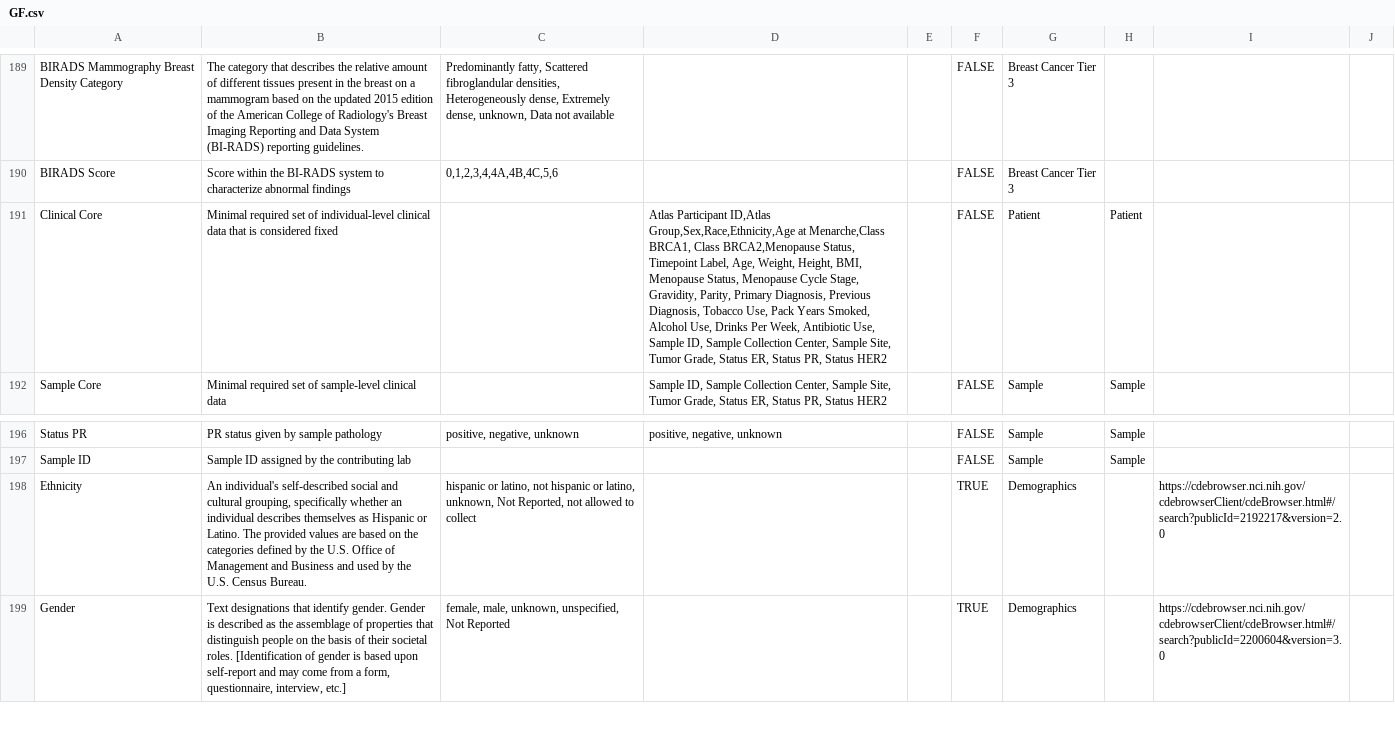
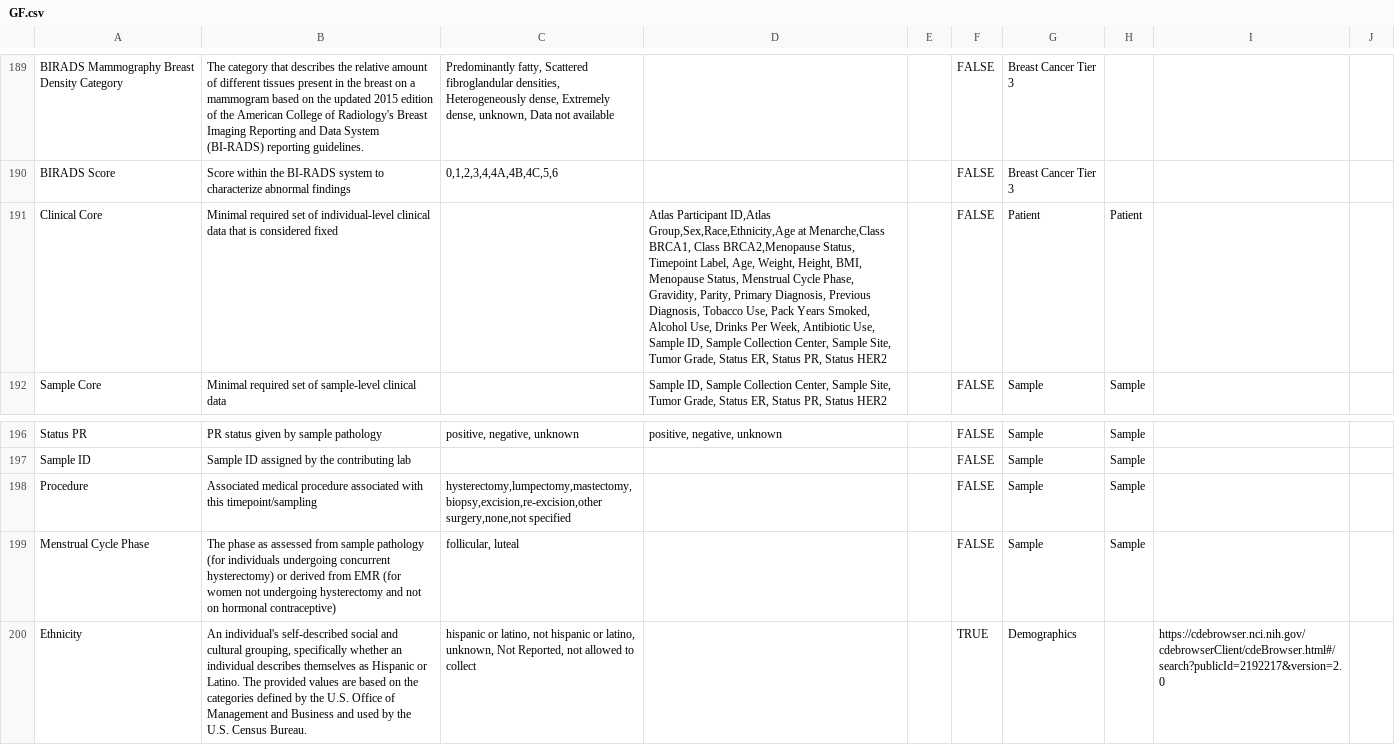
Before and after one commit to gf-dcc/data-model, a CSV file: GF.csv, drawn as a sheet; only a part is shown, gaps mark what is left out; the shorter side is filled out with more unchanged rows.

```diff
--- a/GF.csv
+++ b/GF.csv
@@ -190,3 +190,3 @@ BIRADS Mammography Breast Density Category,The category that describes the relat
 BIRADS Score,Score within the BI-RADS system to characterize abnormal findings,"0,1,2,3,4,4A,4B,4C,5,6","","",FALSE,Breast Cancer Tier 3,"","",""
-Clinical Core,Minimal required set of individual-level clinical data that is considered fixed,"","Atlas Participant ID,Atlas Group,Sex,Race,Ethnicity,Age at Menarche,Class BRCA1, Class BRCA2,Menopause Status, Timepoint Label, Age, Weight, Height, BMI, Menopause Status, Menopause Cycle Stage, Gravidity, Parity, Primary Diagnosis, Previous Diagnosis, Tobacco Use, Pack Years Smoked, Alcohol Use, Drinks Per Week, Antibiotic Use, Sample ID, Sample Collection Center, Sample Site, Tumor Grade, Status ER, Status PR, Status HER2","",FALSE,Patient,Patient,"",""
+Clinical Core,Minimal required set of individual-level clinical data that is considered fixed,"","Atlas Participant ID,Atlas Group,Sex,Race,Ethnicity,Age at Menarche,Class BRCA1, Class BRCA2,Menopause Status, Timepoint Label, Age, Weight, Height, BMI, Menopause Status, Menstrual Cycle Phase, Gravidity, Parity, Primary Diagnosis, Previous Diagnosis, Tobacco Use, Pack Years Smoked, Alcohol Use, Drinks Per Week, Antibiotic Use, Sample ID, Sample Collection Center, Sample Site, Tumor Grade, Status ER, Status PR, Status HER2","",FALSE,Patient,Patient,"",""
 Sample Core,Minimal required set of sample-level clinical data,"","Sample ID, Sample Collection Center, Sample Site, Tumor Grade, Status ER, Status PR, Status HER2","",FALSE,Sample,Sample,"",""
@@ -197,2 +197,4 @@ Status PR,PR status given by sample pathology,"positive, negative, unknown","pos
 Sample ID,Sample ID assigned by the contributing lab,"","","",FALSE,Sample,Sample,"",""
+Procedure,Associated medical procedure associated with this timepoint/sampling,"hysterectomy,lumpectomy,mastectomy,biopsy,excision,re-excision,other surgery,none,not specified","","",FALSE,Sample,Sample,"",""
+Menstrual Cycle Phase,The phase as assessed from sample pathology (for individuals undergoing concurrent hysterectomy) or derived from EMR (for women not undergoing hysterectomy and not on hormonal contraceptive),"follicular, luteal","","",FALSE,Sample,Sample,"",""
 Ethnicity,"An individual's self-described social and cultural grouping, specifically whether an individual describes themselves as Hispanic or Latino. The provided values are based on the categories defined by the U.S. Office of Management and Business and used by the U.S. Census Bureau.","hispanic or latino, not hispanic or latino, unknown, Not Reported, not allowed to collect","","",TRUE,Demographics,"",https://cdebrowser.nci.nih.gov/cdebrowserClient/cdeBrowser.html#/search?publicId=2192217&version=2.0,""
```
Also changed, not shown: 1 other file.
